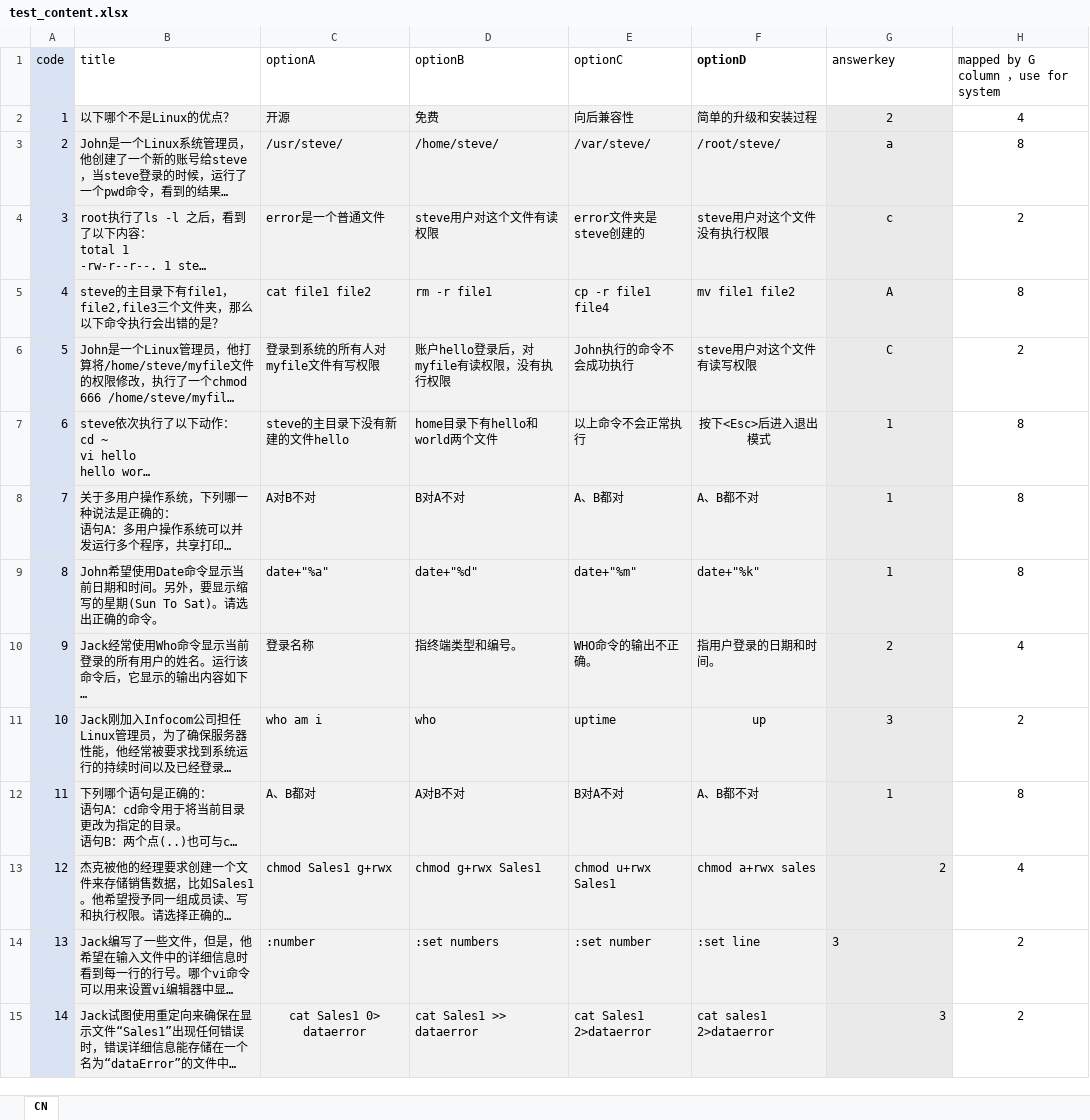
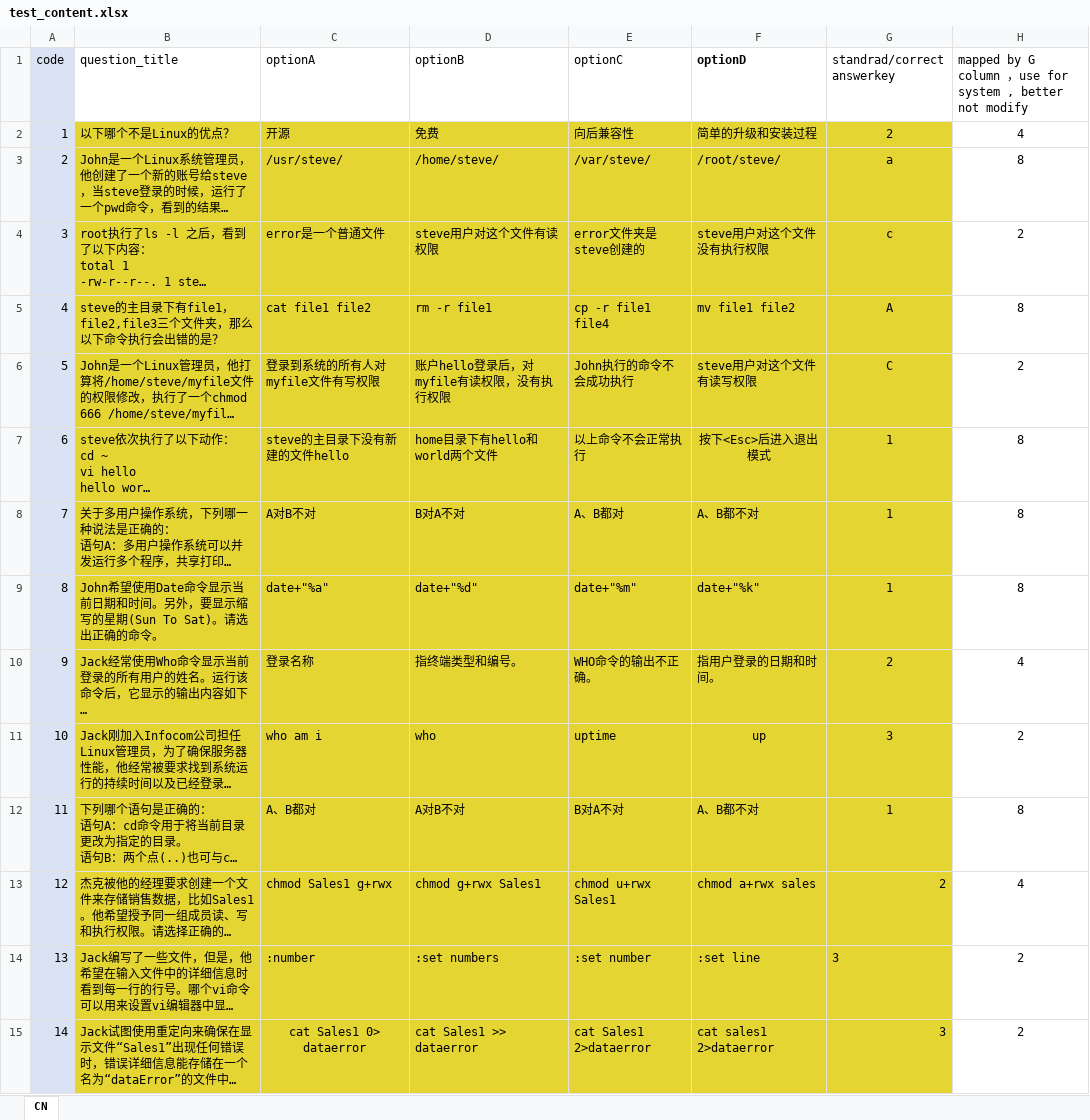
Before and after one commit to xieweig/exam, an Excel workbook: src/main/resources/static/test_content.xlsx, sheet CN, drawn as a sheet; only a part is shown; long unchanged cells end in …; values as stored, in another font and other column widths than the file's, no borders; the diff covers the shown part only; the diff names each change by its address in the sheet, - before the commit and + after, or states it on an @@ line.

Commit message:
fix template excel

```diff
--- a/src/main/resources/static/test_content.xlsx (sheet CN)
+++ b/src/main/resources/static/test_content.xlsx (sheet CN)
-B1: title
+B1: question_title
-G1: answerkey
+G1: standrad/correct answerkey
-H1: mapped by G column ，use for system
+H1: mapped by G column ，use for system , better not modify
-B2:F15 fill: #F2F2F2
+B2:F15 fill: #E4D532
-G2:G15 fill: #EAEAEA
+G2:G15 fill: #E4D532
```
Also changed, not shown: 29 added rows, 7 edited cells and cell formats elsewhere in this sheet, 2 other files.
